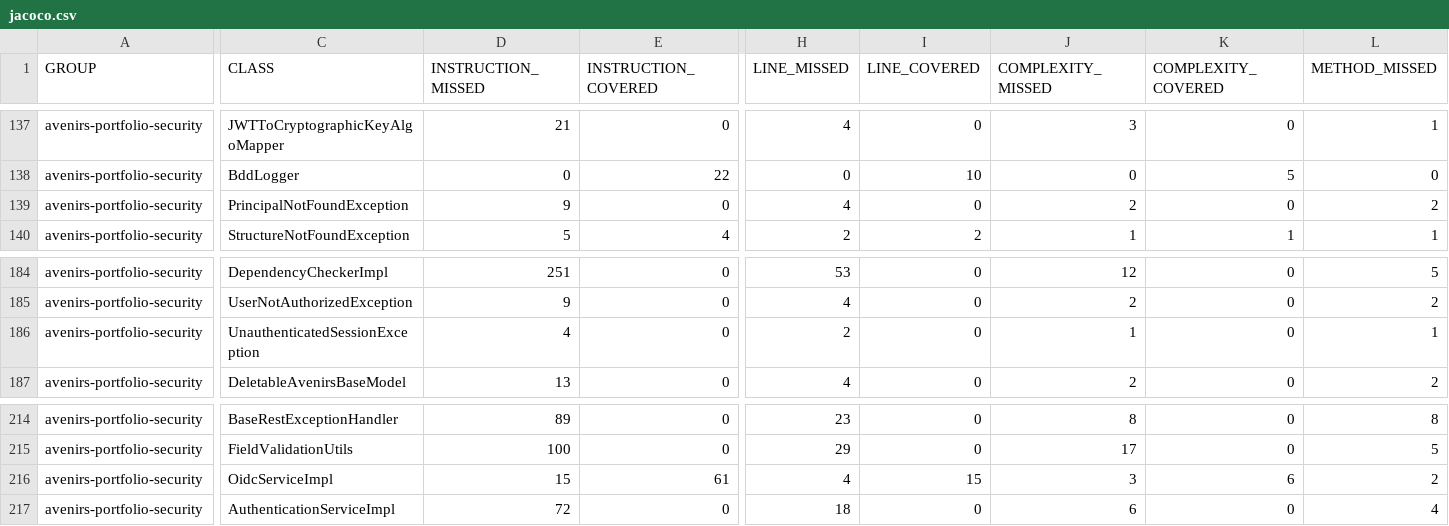
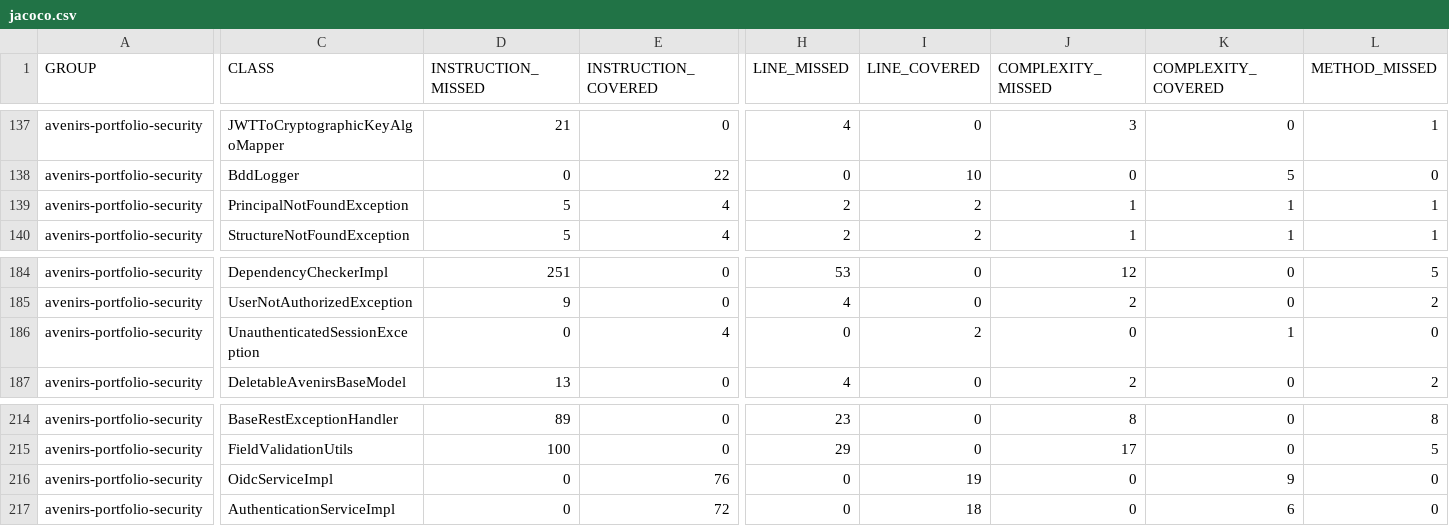
Before and after one commit to avenirs-esr/avenirs-portfolio-security, a CSV file: docs/jacoco-report/jacoco/jacoco.csv, drawn as a sheet; only a part is shown, gaps mark what is left out; the diff covers the shown part only; the diff names each change by its address in the sheet, - before the commit and + after, or states it on an @@ line.

```diff
--- a/docs/jacoco-report/jacoco/jacoco.csv
+++ b/docs/jacoco-report/jacoco/jacoco.csv
-D139 (INSTRUCTION_MISSED): 9
+D139 (INSTRUCTION_MISSED): 5
-E139 (INSTRUCTION_COVERED): 0
+E139 (INSTRUCTION_COVERED): 4
-H139 (LINE_MISSED): 4
+H139 (LINE_MISSED): 2
-I139 (LINE_COVERED): 0
+I139 (LINE_COVERED): 2
-J139 (COMPLEXITY_MISSED): 2
+J139 (COMPLEXITY_MISSED): 1
-K139 (COMPLEXITY_COVERED): 0
+K139 (COMPLEXITY_COVERED): 1
-L139 (METHOD_MISSED): 2
+L139 (METHOD_MISSED): 1
-D186 (INSTRUCTION_MISSED): 4
+D186 (INSTRUCTION_MISSED): 0
-E186 (INSTRUCTION_COVERED): 0
+E186 (INSTRUCTION_COVERED): 4
-H186 (LINE_MISSED): 2
+H186 (LINE_MISSED): 0
-I186 (LINE_COVERED): 0
+I186 (LINE_COVERED): 2
-J186 (COMPLEXITY_MISSED): 1
+J186 (COMPLEXITY_MISSED): 0
-K186 (COMPLEXITY_COVERED): 0
+K186 (COMPLEXITY_COVERED): 1
-L186 (METHOD_MISSED): 1
+L186 (METHOD_MISSED): 0
-D216 (INSTRUCTION_MISSED): 15
+D216 (INSTRUCTION_MISSED): 0
-E216 (INSTRUCTION_COVERED): 61
+E216 (INSTRUCTION_COVERED): 76
-H216 (LINE_MISSED): 4
+H216 (LINE_MISSED): 0
-I216 (LINE_COVERED): 15
+I216 (LINE_COVERED): 19
-J216 (COMPLEXITY_MISSED): 3
+J216 (COMPLEXITY_MISSED): 0
-K216 (COMPLEXITY_COVERED): 6
+K216 (COMPLEXITY_COVERED): 9
-L216 (METHOD_MISSED): 2
+L216 (METHOD_MISSED): 0
-D217 (INSTRUCTION_MISSED): 72
+D217 (INSTRUCTION_MISSED): 0
-E217 (INSTRUCTION_COVERED): 0
+E217 (INSTRUCTION_COVERED): 72
-H217 (LINE_MISSED): 18
+H217 (LINE_MISSED): 0
-I217 (LINE_COVERED): 0
+I217 (LINE_COVERED): 18
-J217 (COMPLEXITY_MISSED): 6
+J217 (COMPLEXITY_MISSED): 0
-K217 (COMPLEXITY_COVERED): 0
+K217 (COMPLEXITY_COVERED): 6
-L217 (METHOD_MISSED): 4
+L217 (METHOD_MISSED): 0
```
Also changed, not shown: 24 edited cells elsewhere in this file, 35 other files.
